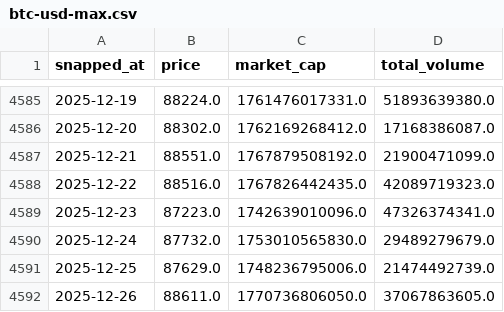
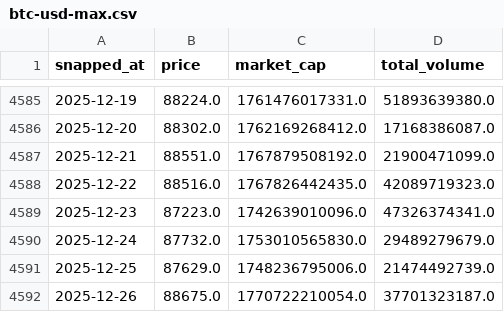
Before and after one commit to AmbiguousError/btc, a CSV file: btc-usd-max.csv, drawn as a sheet; only a part is shown, gaps mark what is left out.

```diff
--- a/btc-usd-max.csv
+++ b/btc-usd-max.csv
@@ -4591,2 +4591,2 @@ snapped_at,price,market_cap,total_volume
 2025-12-25,87629.0,1748236795006.0,21474492739.0
-2025-12-26,88611.0,1770736806050.0,37067863605.0
+2025-12-26,88675.0,1770722210054.0,37701323187.0
```
